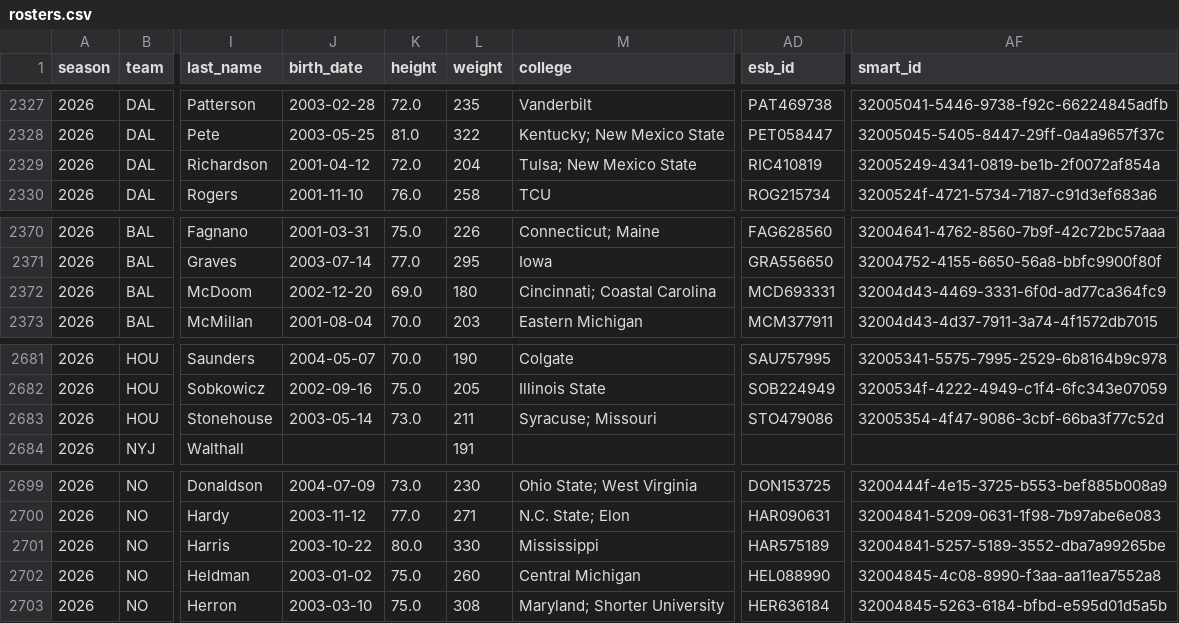
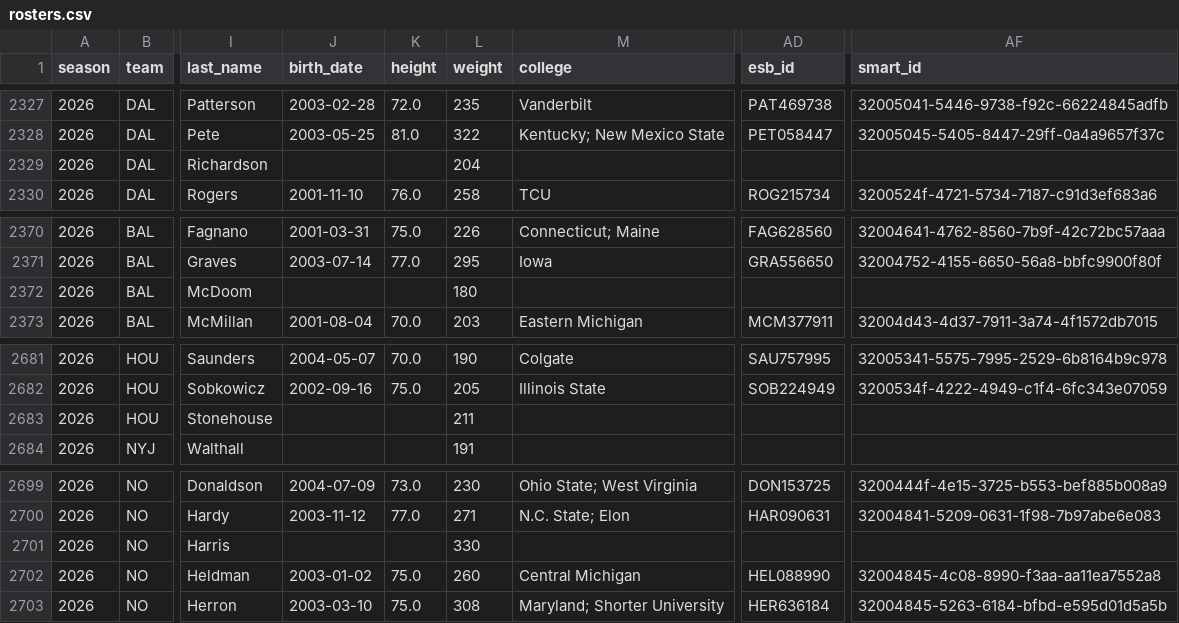
Before and after one commit to msiony24/Michael-betting-dashboard, a CSV file: data/nfl/rosters.csv, drawn as a sheet; only a part is shown, gaps mark what is left out; the diff names each change by its address in the sheet, - before the commit and + after, or states it on an @@ line.

```diff
--- a/data/nfl/rosters.csv
+++ b/data/nfl/rosters.csv
-J2329 (birth_date): 2001-04-12
+J2329 (birth_date): (empty)
-K2329 (height): 72.0
+K2329 (height): (empty)
-M2329 (college): Tulsa; New Mexico State
+M2329 (college): (empty)
-AD2329 (esb_id): RIC410819
+AD2329 (esb_id): (empty)
-AF2329 (smart_id): 32005249-4341-0819-be1b-2f0072af854a
+AF2329 (smart_id): (empty)
-J2372 (birth_date): 2002-12-20
+J2372 (birth_date): (empty)
-K2372 (height): 69.0
+K2372 (height): (empty)
-M2372 (college): Cincinnati; Coastal Carolina
+M2372 (college): (empty)
-AD2372 (esb_id): MCD693331
+AD2372 (esb_id): (empty)
-AF2372 (smart_id): 32004d43-4469-3331-6f0d-ad77ca364fc9
+AF2372 (smart_id): (empty)
-J2683 (birth_date): 2003-05-14
+J2683 (birth_date): (empty)
-K2683 (height): 73.0
+K2683 (height): (empty)
-M2683 (college): Syracuse; Missouri
+M2683 (college): (empty)
-AD2683 (esb_id): STO479086
+AD2683 (esb_id): (empty)
-AF2683 (smart_id): 32005354-4f47-9086-3cbf-66ba3f77c52d
+AF2683 (smart_id): (empty)
-J2701 (birth_date): 2003-10-22
+J2701 (birth_date): (empty)
-K2701 (height): 80.0
+K2701 (height): (empty)
-M2701 (college): Mississippi
+M2701 (college): (empty)
-AD2701 (esb_id): HAR575189
+AD2701 (esb_id): (empty)
-AF2701 (smart_id): 32004841-5257-5189-3552-dba7a99265be
+AF2701 (smart_id): (empty)
```
Also changed, not shown: data/nfl/game_quality.csv, data/nfl/player_ratings.csv, 8 other files.
